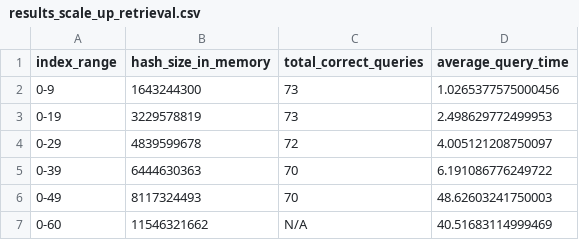
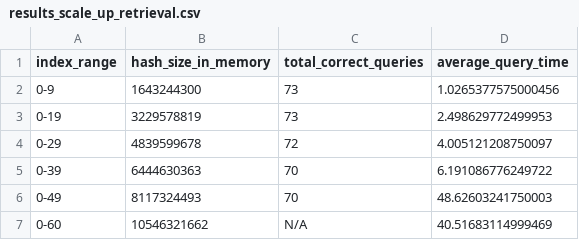
Before and after one commit to Lutu-gl/AudioID-Retrieval, a CSV file: evaluation/results_scale_up_retrieval.csv, drawn as a sheet.

Commit message:
interpreted the results we got

```diff
--- a/evaluation/results_scale_up_retrieval.csv
+++ b/evaluation/results_scale_up_retrieval.csv
@@ -6,2 +6,2 @@ index_range,hash_size_in_memory,total_correct_queries,average_query_time
 0-49,8117324493,70,48.62603241750003
-0-60,11546321662,N/A,40.51683114999469
+0-60,10546321662,N/A,40.51683114999469
```
Also changed, not shown: 1 other file.
